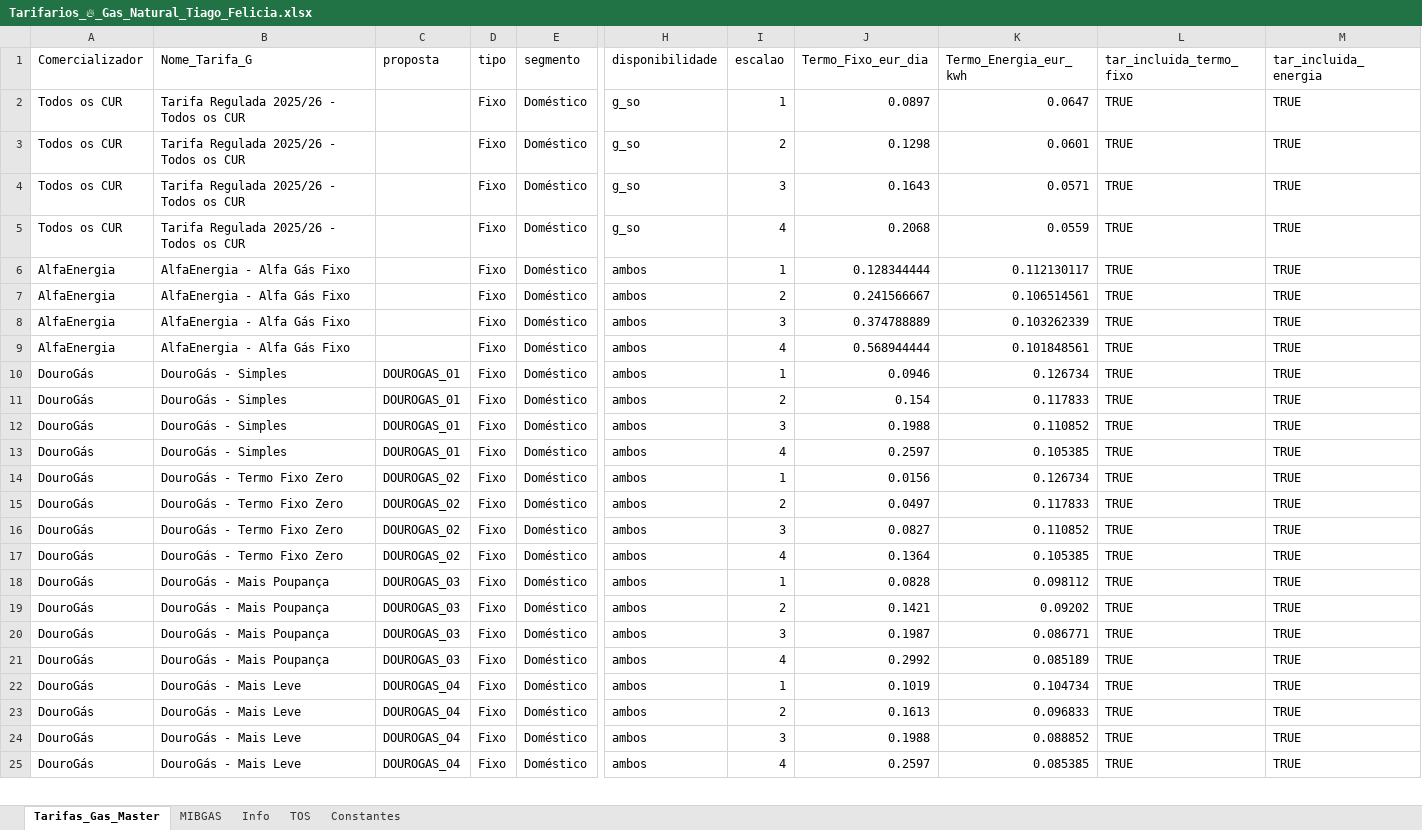
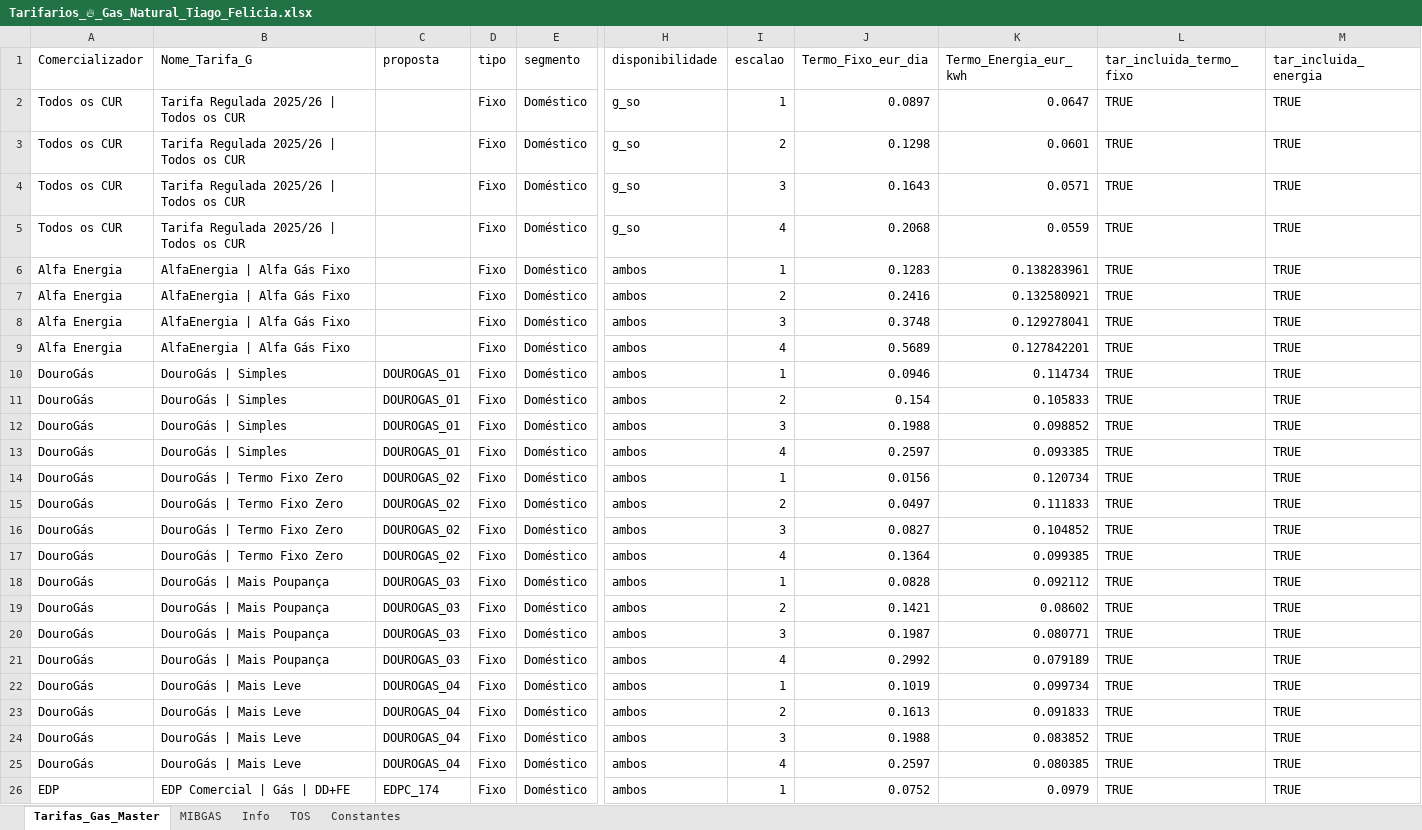
Before and after one commit to tiagofelicia/simulador-tarifarios-gas, an Excel workbook: Tarifarios_🔥_Gas_Natural_Tiago_Felicia.xlsx, sheet Tarifas_Gas_Master, drawn as a sheet; only a part is shown, gaps mark what is left out; values as stored, in another font and other column widths than the file's, no borders; rows hold the shown columns only; the diff covers the shown part only; the diff names each change by its address in the sheet, - before the commit and + after, or states it on an @@ line.

Commit message:
Add files via upload

```diff
--- a/Tarifarios_🔥_Gas_Natural_Tiago_Felicia.xlsx (sheet Tarifas_Gas_Master)
+++ b/Tarifarios_🔥_Gas_Natural_Tiago_Felicia.xlsx (sheet Tarifas_Gas_Master)
-B2:B5 (Nome_Tarifa_G): Tarifa Regulada 2025/26 - Todos os CUR
+B2:B5 (Nome_Tarifa_G): Tarifa Regulada 2025/26 | Todos os CUR
-A6:A9 (Comercializador): AlfaEnergia
+A6:A9 (Comercializador): Alfa Energia
-B6:B9 (Nome_Tarifa_G): AlfaEnergia - Alfa Gás Fixo
+B6:B9 (Nome_Tarifa_G): AlfaEnergia | Alfa Gás Fixo
-J6 (Termo_Fixo_eur_dia): 0.128344444
+J6 (Termo_Fixo_eur_dia): 0.1283
-K6 (Termo_Energia_eur_kwh): 0.112130117
+K6 (Termo_Energia_eur_kwh): 0.138283961
-J7 (Termo_Fixo_eur_dia): 0.241566667
+J7 (Termo_Fixo_eur_dia): 0.2416
-K7 (Termo_Energia_eur_kwh): 0.106514561
+K7 (Termo_Energia_eur_kwh): 0.132580921
-J8 (Termo_Fixo_eur_dia): 0.374788889
+J8 (Termo_Fixo_eur_dia): 0.3748
-K8 (Termo_Energia_eur_kwh): 0.103262339
+K8 (Termo_Energia_eur_kwh): 0.129278041
-J9 (Termo_Fixo_eur_dia): 0.568944444
+J9 (Termo_Fixo_eur_dia): 0.5689
-K9 (Termo_Energia_eur_kwh): 0.101848561
+K9 (Termo_Energia_eur_kwh): 0.127842201
-B10:B13 (Nome_Tarifa_G): DouroGás - Simples
+B10:B13 (Nome_Tarifa_G): DouroGás | Simples
-K10 (Termo_Energia_eur_kwh): 0.126734
+K10 (Termo_Energia_eur_kwh): 0.114734
-K11 (Termo_Energia_eur_kwh): 0.117833
+K11 (Termo_Energia_eur_kwh): 0.105833
-K12 (Termo_Energia_eur_kwh): 0.110852
+K12 (Termo_Energia_eur_kwh): 0.098852
-K13 (Termo_Energia_eur_kwh): 0.105385
+K13 (Termo_Energia_eur_kwh): 0.093385
-B14:B17 (Nome_Tarifa_G): DouroGás - Termo Fixo Zero
+B14:B17 (Nome_Tarifa_G): DouroGás | Termo Fixo Zero
-K14 (Termo_Energia_eur_kwh): 0.126734
+K14 (Termo_Energia_eur_kwh): 0.120734
-K15 (Termo_Energia_eur_kwh): 0.117833
+K15 (Termo_Energia_eur_kwh): 0.111833
-K16 (Termo_Energia_eur_kwh): 0.110852
+K16 (Termo_Energia_eur_kwh): 0.104852
-K17 (Termo_Energia_eur_kwh): 0.105385
+K17 (Termo_Energia_eur_kwh): 0.099385
-B18:B21 (Nome_Tarifa_G): DouroGás - Mais Poupança
+B18:B21 (Nome_Tarifa_G): DouroGás | Mais Poupança
-K18 (Termo_Energia_eur_kwh): 0.098112
+K18 (Termo_Energia_eur_kwh): 0.092112
-K19 (Termo_Energia_eur_kwh): 0.09202
+K19 (Termo_Energia_eur_kwh): 0.08602
-K20 (Termo_Energia_eur_kwh): 0.086771
+K20 (Termo_Energia_eur_kwh): 0.080771
-K21 (Termo_Energia_eur_kwh): 0.085189
+K21 (Termo_Energia_eur_kwh): 0.079189
-B22:B25 (Nome_Tarifa_G): DouroGás - Mais Leve
+B22:B25 (Nome_Tarifa_G): DouroGás | Mais Leve
-K22 (Termo_Energia_eur_kwh): 0.104734
+K22 (Termo_Energia_eur_kwh): 0.099734
-K23 (Termo_Energia_eur_kwh): 0.096833
+K23 (Termo_Energia_eur_kwh): 0.091833
-K24 (Termo_Energia_eur_kwh): 0.088852
+K24 (Termo_Energia_eur_kwh): 0.083852
-K25 (Termo_Energia_eur_kwh): 0.085385
+K25 (Termo_Energia_eur_kwh): 0.080385
+row 26: EDP | EDP Comercial | Gás | DD+FE | EDPC_174 | Fixo | Doméstico | ambos | 1 | 0.0752 | 0.0979 | TRUE | TRUE
```
Also changed, not shown: 7 added rows and 98 edited cells elsewhere in this sheet.
